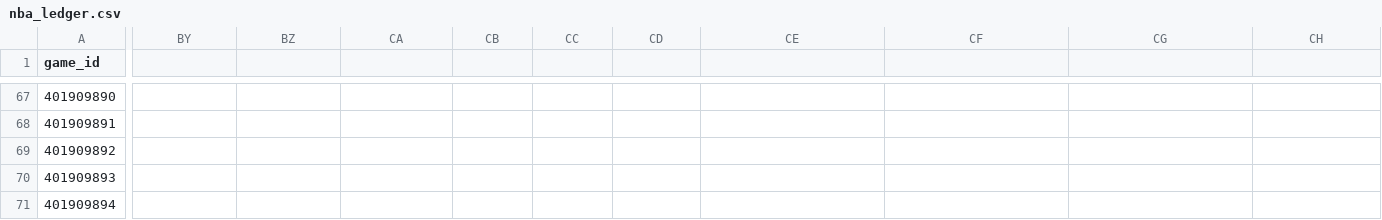
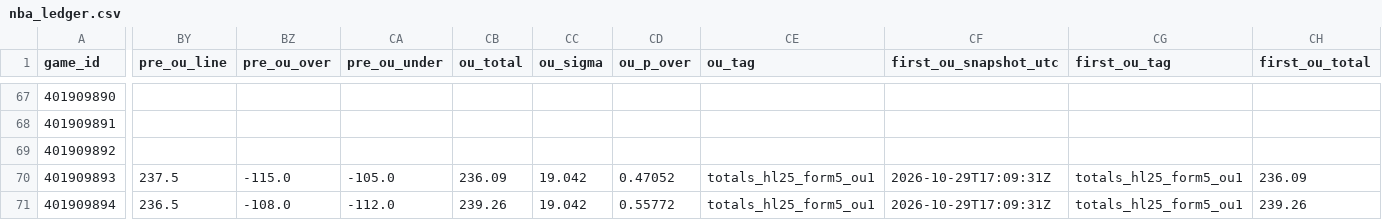
Before and after one commit to Dave356w/nba-matchups, a CSV file: data/nba_ledger.csv, drawn as a sheet; only a part is shown, gaps mark what is left out; the diff covers the shown part only; the diff names each change by its address in the sheet, - before the commit and + after, or states it on an @@ line.

```diff
--- a/data/nba_ledger.csv
+++ b/data/nba_ledger.csv
-BY1: (empty)
+BY1: pre_ou_line
-BZ1: (empty)
+BZ1: pre_ou_over
-CA1: (empty)
+CA1: pre_ou_under
-CB1: (empty)
+CB1: ou_total
-CC1: (empty)
+CC1: ou_sigma
-CD1: (empty)
+CD1: ou_p_over
-CE1: (empty)
+CE1: ou_tag
-CF1: (empty)
+CF1: first_ou_snapshot_utc
-CG1: (empty)
+CG1: first_ou_tag
-CH1: (empty)
+CH1: first_ou_total
-BY70 (pre_ou_line): (empty)
+BY70 (pre_ou_line): 237.5
-BZ70 (pre_ou_over): (empty)
+BZ70 (pre_ou_over): -115.0
-CA70 (pre_ou_under): (empty)
+CA70 (pre_ou_under): -105.0
-CB70 (ou_total): (empty)
+CB70 (ou_total): 236.09
-CC70:CC71 (ou_sigma): (empty)
+CC70:CC71 (ou_sigma): 19.042
-CD70 (ou_p_over): (empty)
+CD70 (ou_p_over): 0.47052
-CE70:CE71 (ou_tag): (empty)
+CE70:CE71 (ou_tag): totals_hl25_form5_ou1
-CF70:CF71 (first_ou_snapshot_utc): (empty)
+CF70:CF71 (first_ou_snapshot_utc): 2026-10-29T17:09:31Z
-CG70:CG71 (first_ou_tag): (empty)
+CG70:CG71 (first_ou_tag): totals_hl25_form5_ou1
-CH70 (first_ou_total): (empty)
+CH70 (first_ou_total): 236.09
-BY71 (pre_ou_line): (empty)
+BY71 (pre_ou_line): 236.5
-BZ71 (pre_ou_over): (empty)
+BZ71 (pre_ou_over): -108.0
-CA71 (pre_ou_under): (empty)
+CA71 (pre_ou_under): -112.0
-CB71 (ou_total): (empty)
+CB71 (ou_total): 239.26
-CD71 (ou_p_over): (empty)
+CD71 (ou_p_over): 0.55772
-CH71 (first_ou_total): (empty)
+CH71 (first_ou_total): 239.26
```
Also changed, not shown: 60 edited cells elsewhere in this file, data/nba_injuries.csv, data/nba_sleeper.csv, 1 other file.
